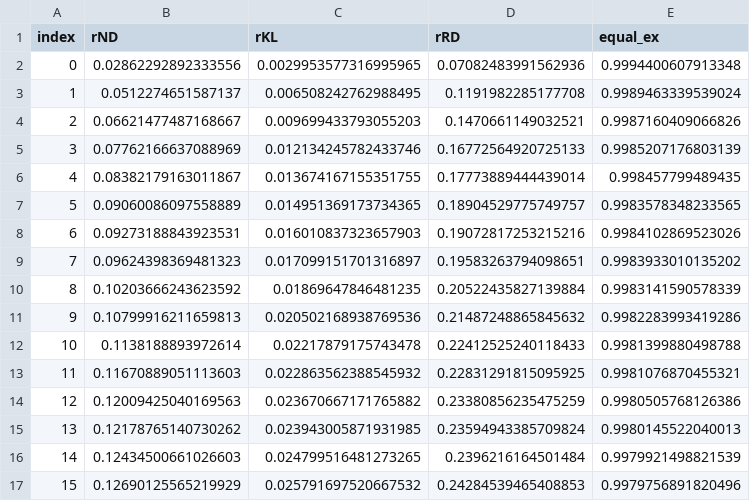
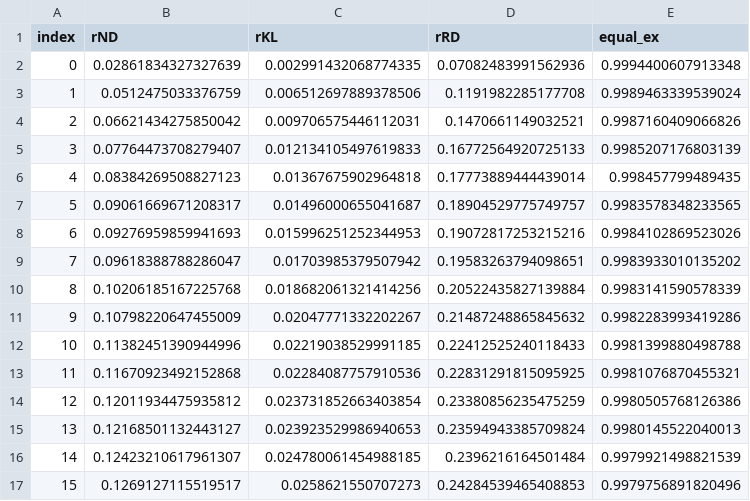
Before and after one commit to buschbirk/CentralityFairness, a CSV file: EVALUATIONS_OUTPUTS/economics_slices_Rank.csv, drawn as a sheet; only a part is shown; the diff covers the shown part only.

Commit message:
add eval outputs

```diff
--- a/EVALUATIONS_OUTPUTS/economics_slices_Rank.csv
+++ b/EVALUATIONS_OUTPUTS/economics_slices_Rank.csv
@@ -1,17 +1,17 @@
 index,rND,rKL,rRD,equal_ex
-0,0.02862292892333556,0.0029953577316995965,0.07082483991562936,0.9994400607913348
-1,0.0512274651587137,0.006508242762988495,0.1191982285177708,0.9989463339539024
-2,0.06621477487168667,0.009699433793055203,0.1470661149032521,0.9987160409066826
-3,0.07762166637088969,0.012134245782433746,0.16772564920725133,0.9985207176803139
-4,0.08382179163011867,0.013674167155351755,0.17773889444439014,0.998457799489435
-5,0.09060086097558889,0.014951369173734365,0.18904529775749757,0.9983578348233565
-6,0.09273188843923531,0.016010837323657903,0.19072817253215216,0.9984102869523026
-7,0.09624398369481323,0.017099151701316897,0.19583263794098651,0.9983933010135202
-8,0.10203666243623592,0.01869647846481235,0.20522435827139884,0.9983141590578339
-9,0.10799916211659813,0.020502168938769536,0.21487248865845632,0.9982283993419286
-10,0.1138188893972614,0.02217879175743478,0.22412525240118433,0.9981399880498788
-11,0.11670889051113603,0.022863562388545932,0.22831291815095925,0.9981076870455321
-12,0.12009425040169563,0.023670667171765882,0.23380856235475259,0.9980505768126386
-13,0.12178765140730262,0.023943005871931985,0.23594943385709824,0.9980145522040013
-14,0.12434500661026603,0.024799516481273265,0.2396216164501484,0.9979921498821539
-15,0.12690125565219929,0.025791697520667532,0.24284539465408853,0.9979756891820496
+0,0.02861834327327639,0.002991432068774335,0.07082483991562936,0.9994400607913348
+1,0.0512475033376759,0.006512697889378506,0.1191982285177708,0.9989463339539024
+2,0.06621434275850042,0.009706575446112031,0.1470661149032521,0.9987160409066826
+3,0.07764473708279407,0.012134105497619833,0.16772564920725133,0.9985207176803139
+4,0.08384269508827123,0.01367675902964818,0.17773889444439014,0.998457799489435
+5,0.09061669671208317,0.01496000655041687,0.18904529775749757,0.9983578348233565
+6,0.09276959859941693,0.015996251252344953,0.19072817253215216,0.9984102869523026
+7,0.09618388788286047,0.01703985379507942,0.19583263794098651,0.9983933010135202
+8,0.10206185167225768,0.018682061321414256,0.20522435827139884,0.9983141590578339
+9,0.10798220647455009,0.02047771332202267,0.21487248865845632,0.9982283993419286
+10,0.11382451390944996,0.02219038529991185,0.22412525240118433,0.9981399880498788
+11,0.11670923492152868,0.02284087757910536,0.22831291815095925,0.9981076870455321
+12,0.12011934475935812,0.023731852663403854,0.23380856235475259,0.9980505768126386
+13,0.12168501132443127,0.023923529986940653,0.23594943385709824,0.9980145522040013
+14,0.12423210617961307,0.024780061454988185,0.2396216164501484,0.9979921498821539
+15,0.1269127115519517,0.0258621550707273,0.24284539465408853,0.9979756891820496
```
Also changed, not shown: 1 removed row and 26 edited cells elsewhere in this file, EVALUATIONS_OUTPUTS/economics_slices_InDegreeStrength.csv, EVALUATIONS_OUTPUTS/economics_slices_PageRank.csv, 6 other files.
